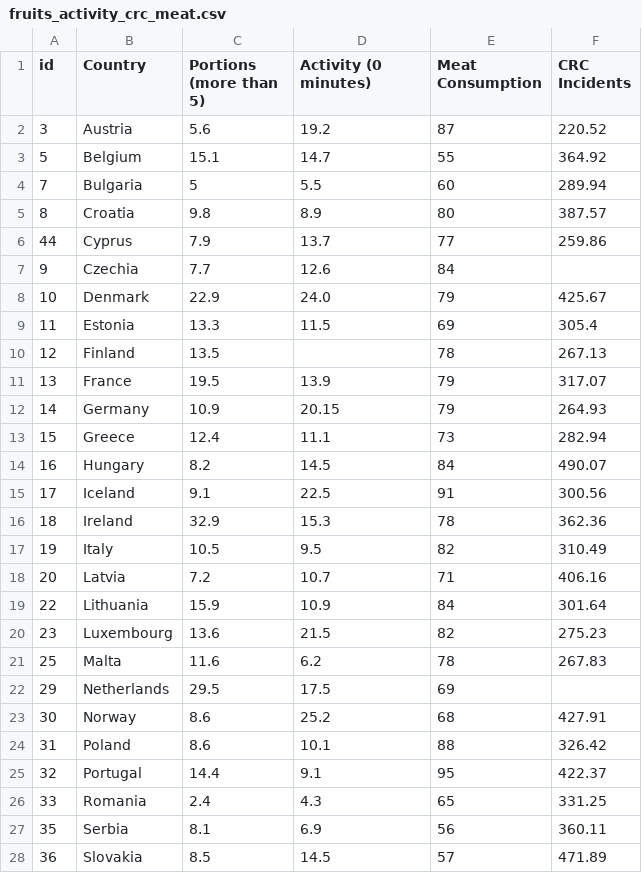
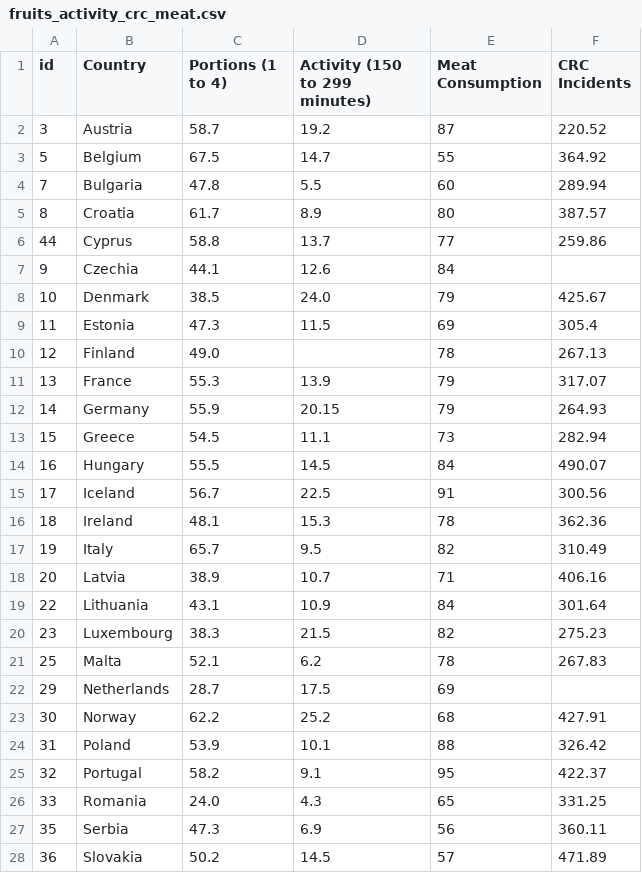
Before and after one commit to harpap/health-analytics-board, a CSV file: Data/Behavioral/fruits_activity_crc_meat.csv, drawn as a sheet; only a part is shown; the diff covers the shown part only.

Commit message:
Update fruits_activity_crc_meat.csv

```diff
--- a/Data/Behavioral/fruits_activity_crc_meat.csv
+++ b/Data/Behavioral/fruits_activity_crc_meat.csv
@@ -1,28 +1,28 @@
-id,Country,Portions (more than 5),Activity (0 minutes),Meat Consumption,CRC Incidents
-3,Austria,5.6,19.2,87,220.52
-5,Belgium,15.1,14.7,55,364.92
-7,Bulgaria,5,5.5,60,289.94
-8,Croatia,9.8,8.9,80,387.57
-44,Cyprus,7.9,13.7,77,259.86
-9,Czechia,7.7,12.6,84,
-10,Denmark,22.9,24.0,79,425.67
-11,Estonia,13.3,11.5,69,305.4
-12,Finland,13.5,,78,267.13
-13,France,19.5,13.9,79,317.07
-14,Germany,10.9,20.15,79,264.93
-15,Greece,12.4,11.1,73,282.94
-16,Hungary,8.2,14.5,84,490.07
-17,Iceland,9.1,22.5,91,300.56
-18,Ireland,32.9,15.3,78,362.36
-19,Italy,10.5,9.5,82,310.49
-20,Latvia,7.2,10.7,71,406.16
-22,Lithuania,15.9,10.9,84,301.64
-23,Luxembourg,13.6,21.5,82,275.23
-25,Malta,11.6,6.2,78,267.83
-29,Netherlands,29.5,17.5,69,
-30,Norway,8.6,25.2,68,427.91
-31,Poland,8.6,10.1,88,326.42
-32,Portugal,14.4,9.1,95,422.37
-33,Romania,2.4,4.3,65,331.25
-35,Serbia,8.1,6.9,56,360.11
-36,Slovakia,8.5,14.5,57,471.89
+id,Country,Portions (1 to 4),Activity (150 to 299 minutes),Meat Consumption,CRC Incidents
+3,Austria,58.7,19.2,87,220.52
+5,Belgium,67.5,14.7,55,364.92
+7,Bulgaria,47.8,5.5,60,289.94
+8,Croatia,61.7,8.9,80,387.57
+44,Cyprus,58.8,13.7,77,259.86
+9,Czechia,44.1,12.6,84,
+10,Denmark,38.5,24.0,79,425.67
+11,Estonia,47.3,11.5,69,305.4
+12,Finland,49.0,,78,267.13
+13,France,55.3,13.9,79,317.07
+14,Germany,55.9,20.15,79,264.93
+15,Greece,54.5,11.1,73,282.94
+16,Hungary,55.5,14.5,84,490.07
+17,Iceland,56.7,22.5,91,300.56
+18,Ireland,48.1,15.3,78,362.36
+19,Italy,65.7,9.5,82,310.49
+20,Latvia,38.9,10.7,71,406.16
+22,Lithuania,43.1,10.9,84,301.64
+23,Luxembourg,38.3,21.5,82,275.23
+25,Malta,52.1,6.2,78,267.83
+29,Netherlands,28.7,17.5,69,
+30,Norway,62.2,25.2,68,427.91
+31,Poland,53.9,10.1,88,326.42
+32,Portugal,58.2,9.1,95,422.37
+33,Romania,24.0,4.3,65,331.25
+35,Serbia,47.3,6.9,56,360.11
+36,Slovakia,50.2,14.5,57,471.89
```
Also changed, not shown: 4 edited cells elsewhere in this file.
